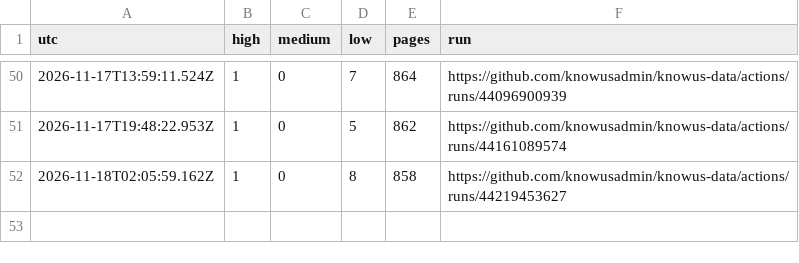
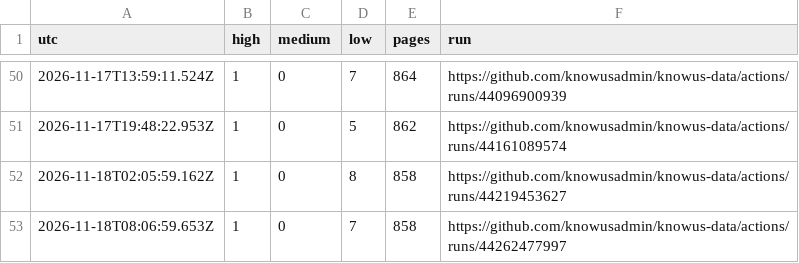
Before and after one commit to knowusadmin/knowus-data, a CSV file: audit/reports/history.csv, drawn as a sheet; only a part is shown, gaps mark what is left out.

Commit message:
site audit 2026-11-18T08:06:59Z: 1 high, 0 medium

```diff
--- a/audit/reports/history.csv
+++ b/audit/reports/history.csv
@@ -52 +52,2 @@ utc,high,medium,low,pages,run
 2026-11-18T02:05:59.162Z,1,0,8,858,https://github.com/knowusadmin/knowus-data/actions/runs/44219453627
+2026-11-18T08:06:59.653Z,1,0,7,858,https://github.com/knowusadmin/knowus-data/actions/runs/44262477997
```
Also changed, not shown: 4 other files.
